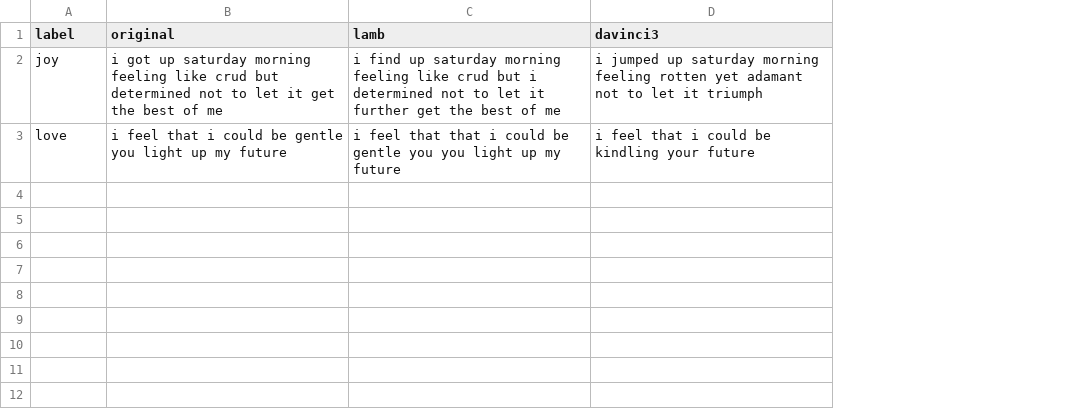
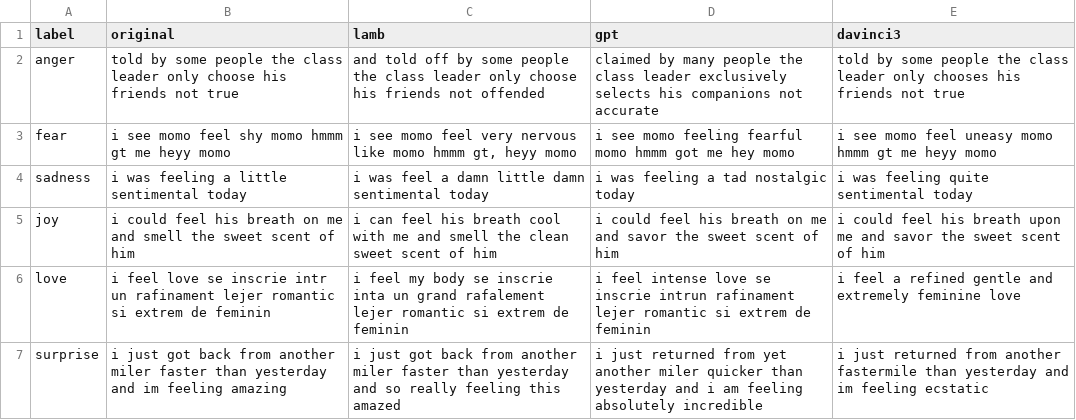
Before and after one commit to cc0408/emo_enhance, a CSV file: kaggle_supplement.csv, drawn as a sheet; addresses are those after the commit; the diff names each change by its address in the sheet, - before the commit and + after, or states it on an @@ line.

```diff
--- a/kaggle_supplement.csv
+++ b/kaggle_supplement.csv
+column D (gpt), rows 5-6: i could feel his breath on me and savor the sweet scent of him | i feel intense love se inscrie intrun rafinament lejer romantic si extrem de feminin
+row 2: anger | told by some people the class leader only choose his friends not true | and told off by some people the class leader only choose his friends not offended | claimed by many people the class leader exclusively selects his companions not accurate | told by some people the class leader only chooses his friends not true
+row 3: fear | i see momo feel shy momo hmmm gt me heyy momo | i see momo feel very nervous like momo hmmm gt, heyy momo | i see momo feeling fearful momo hmmm got me hey momo | i see momo feel uneasy momo hmmm gt me heyy momo
+row 4: sadness | i was feeling a little sentimental today | i was feel a damn little damn sentimental today | i was feeling a tad nostalgic today | i was feeling quite sentimental today
-B5 (original): i got up saturday morning feeling like crud but determined not to let it get the best of me
+B5 (original): i could feel his breath on me and smell the sweet scent of him
-C5 (lamb): i find up saturday morning feeling like crud but i determined not to let it further get the best of me
+C5 (lamb): i can feel his breath cool with me and smell the clean sweet scent of him
-E5 (davinci3): i jumped up saturday morning feeling rotten yet adamant not to let it triumph
+E5 (davinci3): i could feel his breath upon me and savor the sweet scent of him
-B6 (original): i feel that i could be gentle you light up my future
+B6 (original): i feel love se inscrie intr un rafinament lejer romantic si extrem de feminin
-C6 (lamb): i feel that that i could be gentle you you light up my future
+C6 (lamb): i feel my body se inscrie inta un grand rafalement lejer romantic si extrem de feminin
-E6 (davinci3): i feel that i could be kindling your future
+E6 (davinci3): i feel a refined gentle and extremely feminine love
+row 7: surprise | i just got back from another miler faster than yesterday and im feeling amazing | i just got back from another miler faster than yesterday and so really feeling this amazed | i just returned from yet another miler quicker than yesterday and i am feeling absolutely incredible | i just returned from another fastermile than yesterday and im feeling ecstatic
```
